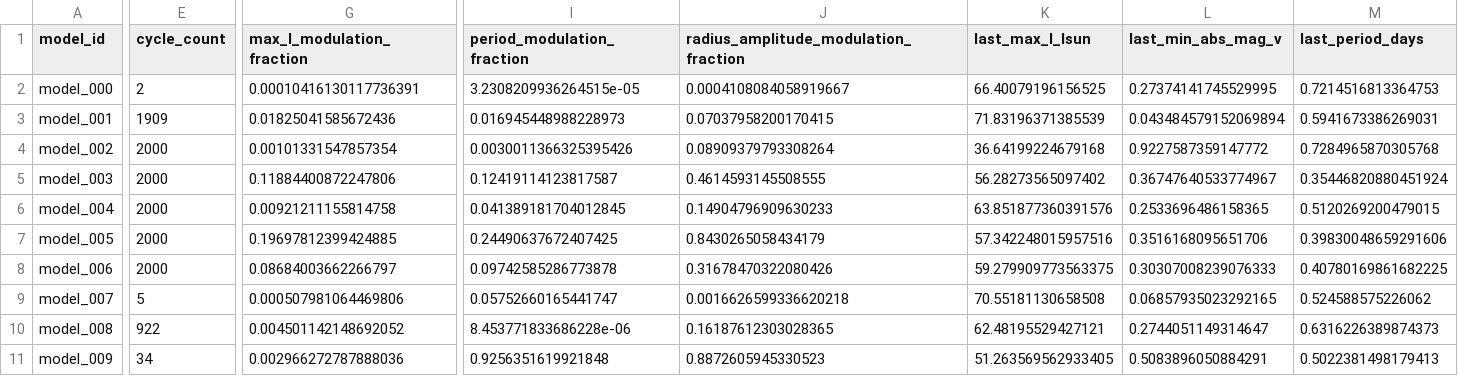
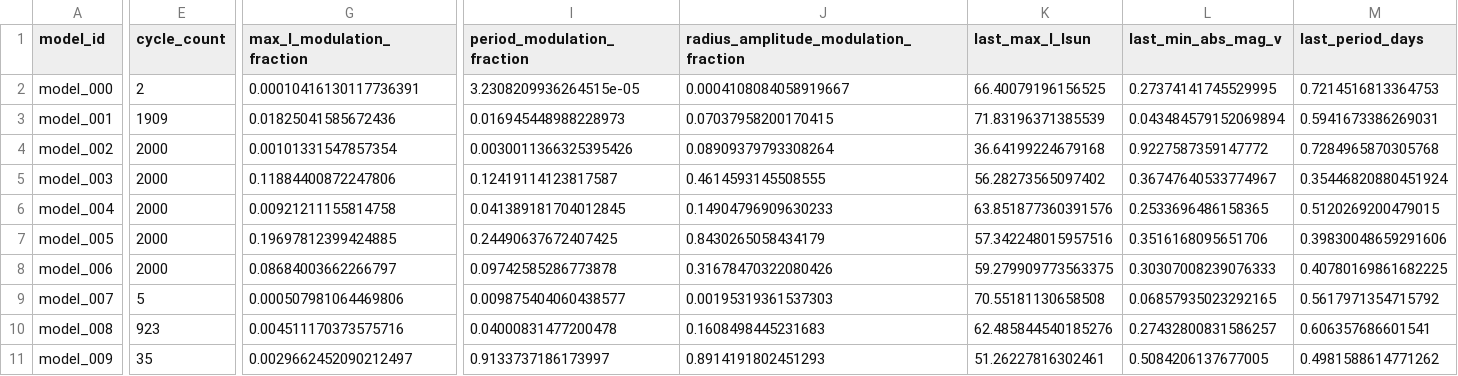
Before and after one commit to earlbellinger/kappa, a CSV file: site/metadata/cycle_modulation_summary.csv, drawn as a sheet; only a part is shown, gaps mark what is left out; the diff covers the shown part only; the diff names each change by its address in the sheet, - before the commit and + after, or states it on an @@ line.

```diff
--- a/site/metadata/cycle_modulation_summary.csv
+++ b/site/metadata/cycle_modulation_summary.csv
-I9 (period_modulation_fraction): 0.05752660165441747
+I9 (period_modulation_fraction): 0.009875404060438577
-J9: 0.0016626599336620218
+J9: 0.00195319361537303
-M9 (last_period_days): 0.524588575226062
+M9 (last_period_days): 0.5617971354715792
-E10 (cycle_count): 922
+E10 (cycle_count): 923
-G10 (max_l_modulation_fraction): 0.004501142148692052
+G10 (max_l_modulation_fraction): 0.004511170373575716
-I10 (period_modulation_fraction): 8.453771833686228e-06
+I10 (period_modulation_fraction): 0.04000831477200478
-J10: 0.16187612303028365
+J10: 0.1608498445231683
-K10 (last_max_l_lsun): 62.48195529427121
+K10 (last_max_l_lsun): 62.485844540185276
-L10 (last_min_abs_mag_v): 0.2744051149314647
+L10 (last_min_abs_mag_v): 0.27432800831586257
-M10 (last_period_days): 0.6316226389874373
+M10 (last_period_days): 0.606357686601541
-E11 (cycle_count): 34
+E11 (cycle_count): 35
-G11 (max_l_modulation_fraction): 0.002966272787888036
+G11 (max_l_modulation_fraction): 0.0029662452090212497
-I11 (period_modulation_fraction): 0.9256351619921848
+I11 (period_modulation_fraction): 0.9133737186173997
-J11: 0.8872605945330523
+J11: 0.8914191802451293
-K11 (last_max_l_lsun): 51.263569562933405
+K11 (last_max_l_lsun): 51.26227816302461
-L11 (last_min_abs_mag_v): 0.5083896050884291
+L11 (last_min_abs_mag_v): 0.5084206137677005
-M11 (last_period_days): 0.5022381498179413
+M11 (last_period_days): 0.4981588614771262
```
Also changed, not shown: 2 edited cells elsewhere in this file, 14 other files.
